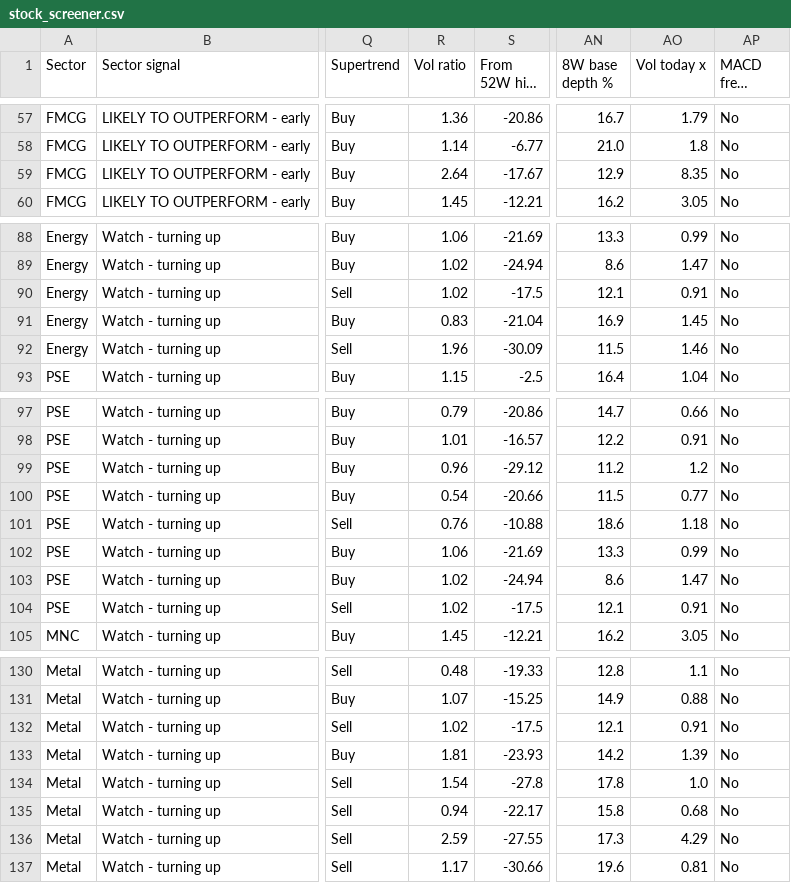
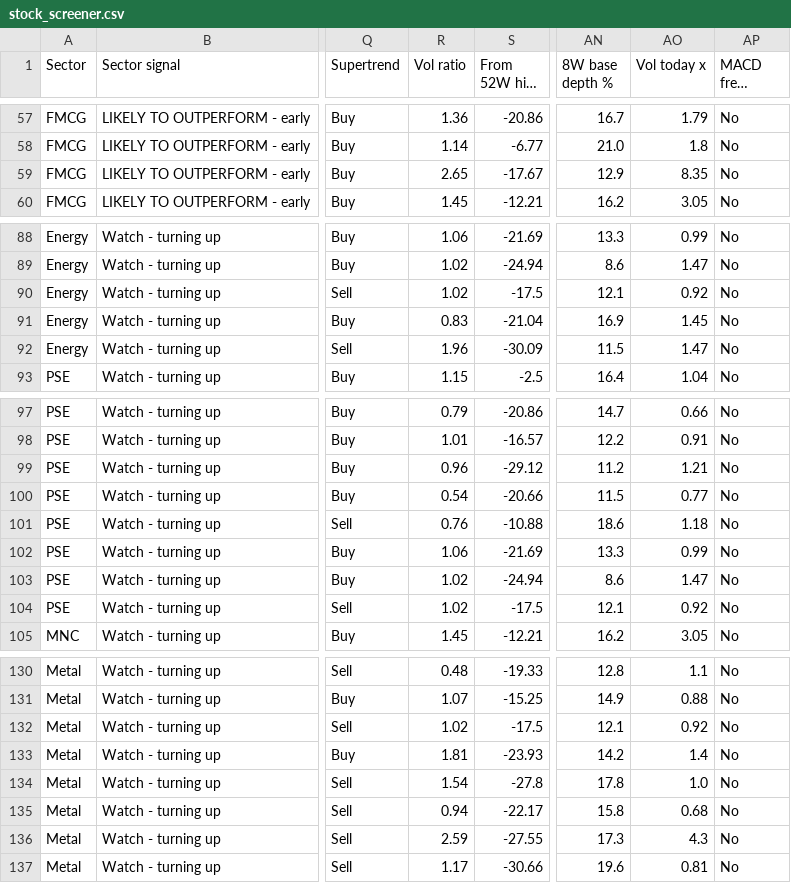
Before and after one commit to dixitdavinder-hue/Sector-Rotation-, a CSV file: docs/stock_screener.csv, drawn as a sheet; only a part is shown, gaps mark what is left out; long unchanged cells end in …; the diff covers the shown part only; the diff names each change by its address in the sheet, - before the commit and + after, or states it on an @@ line.

```diff
--- a/docs/stock_screener.csv
+++ b/docs/stock_screener.csv
-R59 (Vol ratio): 2.64
+R59 (Vol ratio): 2.65
-AO90 (Vol today x): 0.91
+AO90 (Vol today x): 0.92
-AO92 (Vol today x): 1.46
+AO92 (Vol today x): 1.47
-AO99 (Vol today x): 1.2
+AO99 (Vol today x): 1.21
-AO104 (Vol today x): 0.91
+AO104 (Vol today x): 0.92
-AO132 (Vol today x): 0.91
+AO132 (Vol today x): 0.92
-AO133 (Vol today x): 1.39
+AO133 (Vol today x): 1.4
-AO136 (Vol today x): 4.29
+AO136 (Vol today x): 4.3
```
Also changed, not shown: 1 edited cell elsewhere in this file, docs/sector_rotation.csv, 3 other files.
